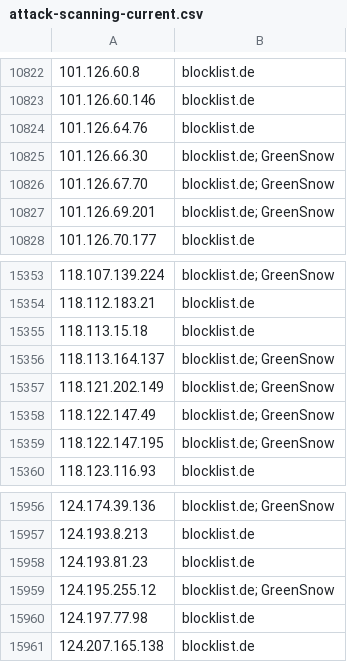
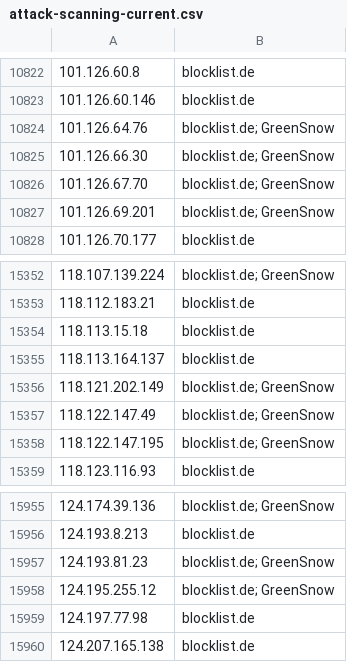
Before and after one commit to Prat007ai/cveharbor, a CSV file: attack-scanning-current.csv, drawn as a sheet; only a part is shown, gaps mark what is left out; addresses are those after the commit; the diff covers the shown part only; the diff names each change by its address in the sheet, - before the commit and + after, or states it on an @@ line.

```diff
--- a/attack-scanning-current.csv
+++ b/attack-scanning-current.csv
-B10824: blocklist.de
+B10824: blocklist.de; GreenSnow
-B15355: blocklist.de; GreenSnow
+B15355: blocklist.de
-B15957: blocklist.de
+B15957: blocklist.de; GreenSnow
```
Also changed, not shown: 2 added rows, 2 removed rows and 1 edited cell elsewhere in this file, 15 other files.
